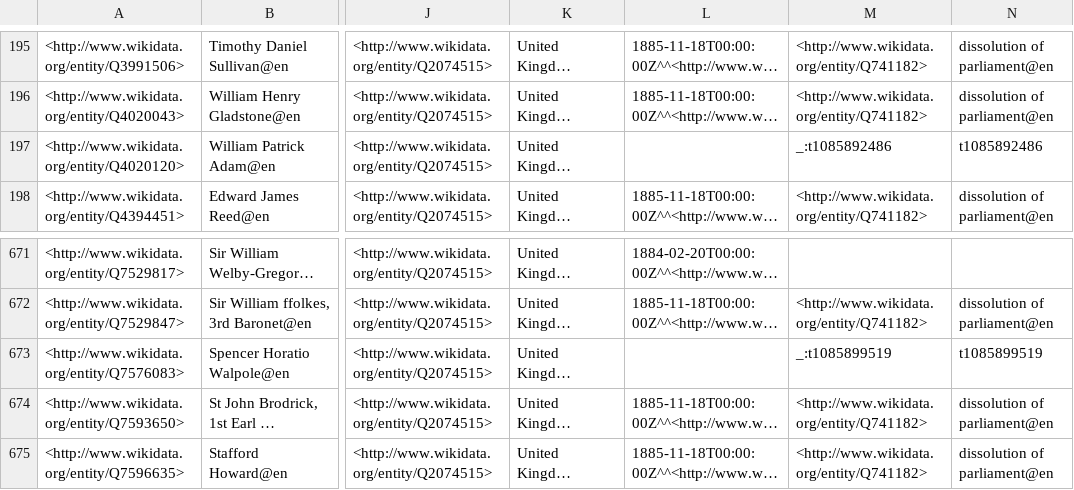
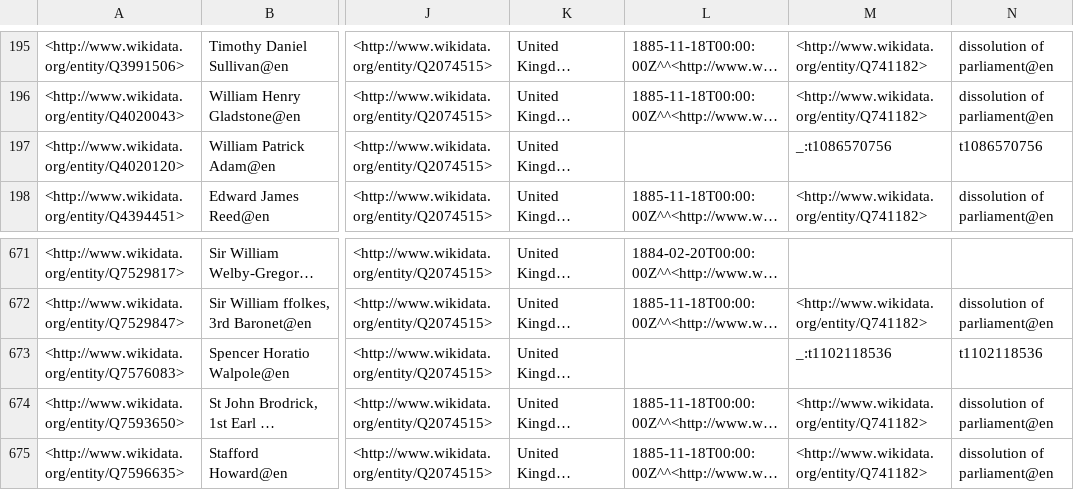
Before and after one commit to generalist/parliament, a TSV file: Q41582565.tsv, drawn as a sheet; only a part is shown, gaps mark what is left out; long unchanged cells end in …; the diff names each change by its address in the sheet, - before the commit and + after, or states it on an @@ line.

```diff
--- a/Q41582565.tsv
+++ b/Q41582565.tsv
-M197: _:t1085892486
+M197: _:t1086570756
-N197: t1085892486
+N197: t1086570756
-M673: _:t1085899519
+M673: _:t1102118536
-N673: t1085899519
+N673: t1102118536
```
Also changed, not shown: Q41582559.tsv, Q41582577.tsv.
